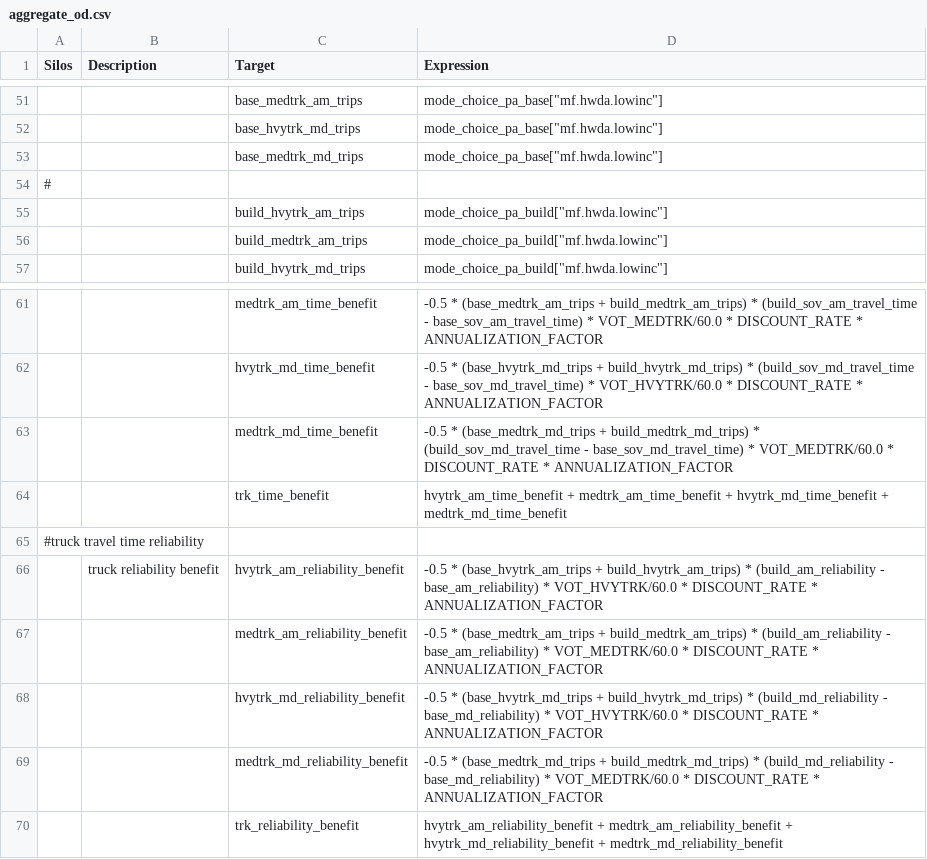
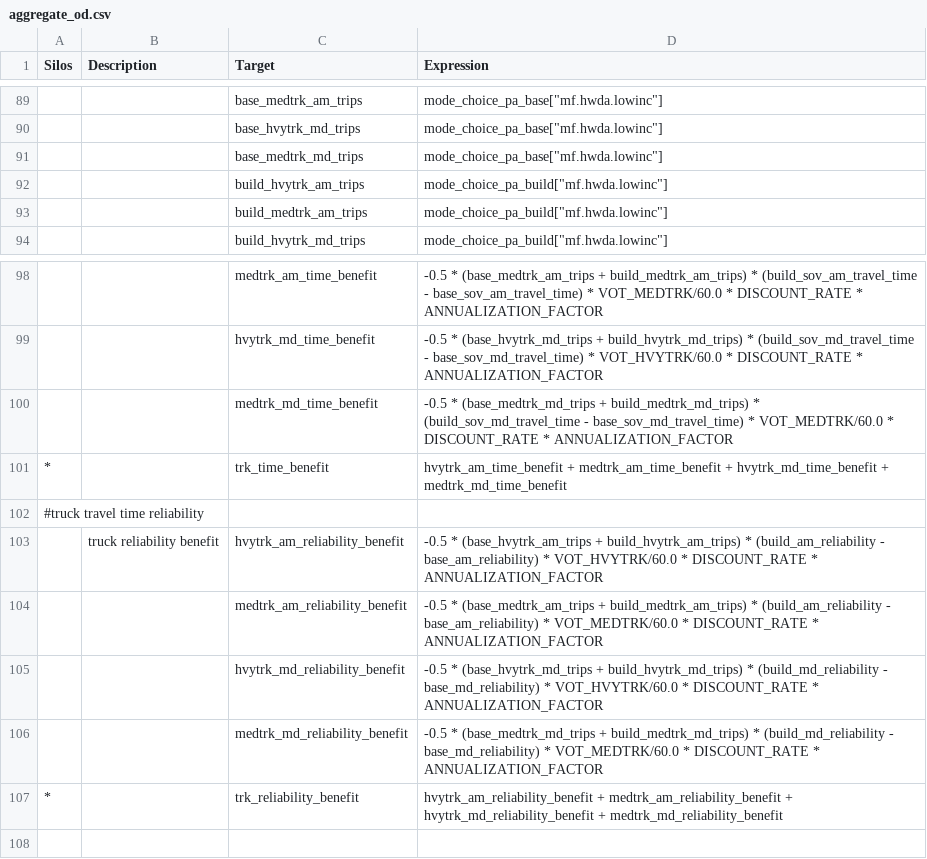
Before and after one commit to MetroModelingServices/metro_mce, a CSV file: bc_setup/configs/aggregate_od.csv, drawn as a sheet; only a part is shown, gaps mark what is left out; the diff covers the shown part only.

```diff
--- a/bc_setup/configs/aggregate_od.csv
+++ b/bc_setup/configs/aggregate_od.csv
@@ -53,3 +91,2 @@ Silos,Description,Target,Expression
 ,,base_medtrk_md_trips,"mode_choice_pa_base[""mf.hwda.lowinc""]"
-#,,,
 ,,build_hvytrk_am_trips,"mode_choice_pa_build[""mf.hwda.lowinc""]"
@@ -63,3 +100,3 @@ Silos,Description,Target,Expression
 ,,medtrk_md_time_benefit, -0.5 * (base_medtrk_md_trips + build_medtrk_md_trips) * (build_sov_md_travel_time - base_sov_md_travel_time) * VOT_MEDTRK/60.0 * DISCOUNT_RATE * ANNUALIZATION_FACTOR
-,,trk_time_benefit,hvytrk_am_time_benefit + medtrk_am_time_benefit + hvytrk_md_time_benefit + medtrk_md_time_benefit
+*,,trk_time_benefit,hvytrk_am_time_benefit + medtrk_am_time_benefit + hvytrk_md_time_benefit + medtrk_md_time_benefit
 #truck travel time reliability,,,
@@ -69,2 +106,2 @@ Silos,Description,Target,Expression
 ,,medtrk_md_reliability_benefit, -0.5 * (base_medtrk_md_trips + build_medtrk_md_trips) * (build_md_reliability - base_md_reliability) * VOT_MEDTRK/60.0 * DISCOUNT_RATE * ANNUALIZATION_FACTOR
-,,trk_reliability_benefit,hvytrk_am_reliability_benefit + medtrk_am_reliability_benefit + hvytrk_md_reliability_benefit + medtrk_md_reliability_benefit
+*,,trk_reliability_benefit,hvytrk_am_reliability_benefit + medtrk_am_reliability_benefit + hvytrk_md_reliability_benefit + medtrk_md_reliability_benefit
```
Also changed, not shown: 39 added rows, 1 removed row and 17 edited cells elsewhere in this file, 5 other files.
